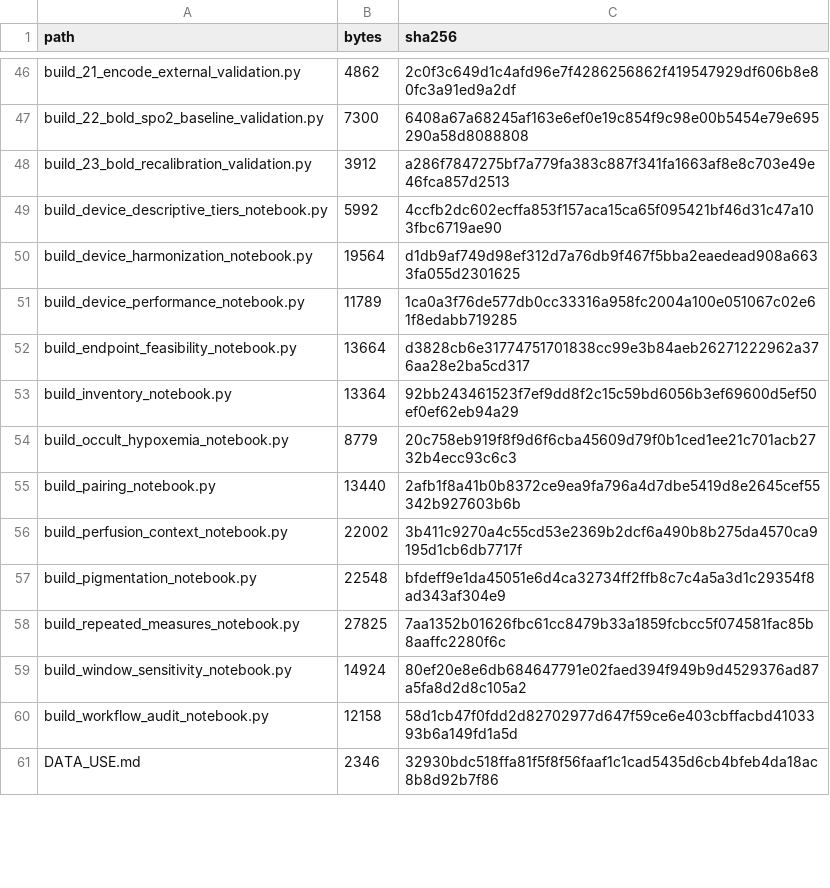
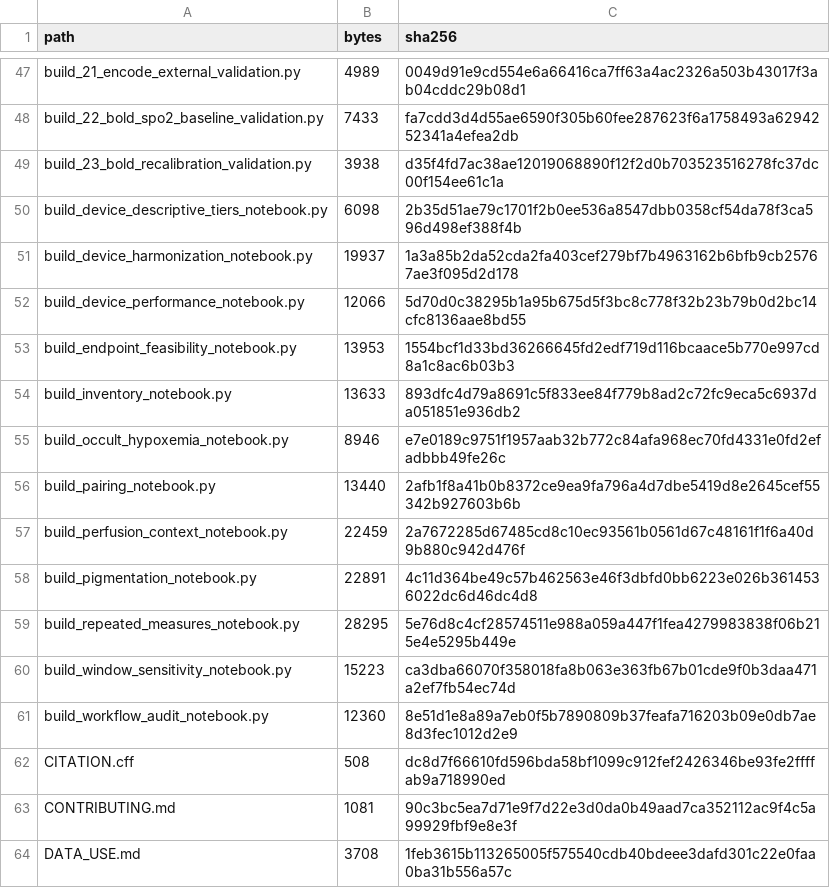
Before and after one commit to rijulgupta4/OpenOx, a CSV file: PUBLIC_RELEASE_MANIFEST.csv, drawn as a sheet; only a part is shown, gaps mark what is left out; the diff covers the shown part only.

```diff
--- a/PUBLIC_RELEASE_MANIFEST.csv
+++ b/PUBLIC_RELEASE_MANIFEST.csv
@@ -46,9 +47,9 @@
-"build_21_encode_external_validation.py","4862","2c0f3c649d1c4afd96e7f4286256862f419547929df606b8e80fc3a91ed9a2df"
-"build_22_bold_spo2_baseline_validation.py","7300","6408a67a68245af163e6ef0e19c854f9c98e00b5454e79e695290a58d8088808"
-"build_23_bold_recalibration_validation.py","3912","a286f7847275bf7a779fa383c887f341fa1663af8e8c703e49e46fca857d2513"
-"build_device_descriptive_tiers_notebook.py","5992","4ccfb2dc602ecffa853f157aca15ca65f095421bf46d31c47a103fbc6719ae90"
-"build_device_harmonization_notebook.py","19564","d1db9af749d98ef312d7a76db9f467f5bba2eaedead908a6633fa055d2301625"
-"build_device_performance_notebook.py","11789","1ca0a3f76de577db0cc33316a958fc2004a100e051067c02e61f8edabb719285"
-"build_endpoint_feasibility_notebook.py","13664","d3828cb6e31774751701838cc99e3b84aeb26271222962a376aa28e2ba5cd317"
-"build_inventory_notebook.py","13364","92bb243461523f7ef9dd8f2c15c59bd6056b3ef69600d5ef50ef0ef62eb94a29"
-"build_occult_hypoxemia_notebook.py","8779","20c758eb919f8f9d6f6cba45609d79f0b1ced1ee21c701acb2732b4ecc93c6c3"
+build_21_encode_external_validation.py,4989,0049d91e9cd554e6a66416ca7ff63a4ac2326a503b43017f3ab04cddc29b08d1
+build_22_bold_spo2_baseline_validation.py,7433,fa7cdd3d4d55ae6590f305b60fee287623f6a1758493a6294252341a4efea2db
+build_23_bold_recalibration_validation.py,3938,d35f4fd7ac38ae12019068890f12f2d0b703523516278fc37dc00f154ee61c1a
+build_device_descriptive_tiers_notebook.py,6098,2b35d51ae79c1701f2b0ee536a8547dbb0358cf54da78f3ca596d498ef388f4b
+build_device_harmonization_notebook.py,19937,1a3a85b2da52cda2fa403cef279bf7b4963162b6bfb9cb25767ae3f095d2d178
+build_device_performance_notebook.py,12066,5d70d0c38295b1a95b675d5f3bc8c778f32b23b79b0d2bc14cfc8136aae8bd55
+build_endpoint_feasibility_notebook.py,13953,1554bcf1d33bd36266645fd2edf719d116bcaace5b770e997cd8a1c8ac6b03b3
+build_inventory_notebook.py,13633,893dfc4d79a8691c5f833ee84f779b8ad2c72fc9eca5c6937da051851e936db2
+build_occult_hypoxemia_notebook.py,8946,e7e0189c9751f1957aab32b772c84afa968ec70fd4331e0fd2efadbbb49fe26c
@@ -56,6 +57,8 @@
-"build_perfusion_context_notebook.py","22002","3b411c9270a4c55cd53e2369b2dcf6a490b8b275da4570ca9195d1cb6db7717f"
-"build_pigmentation_notebook.py","22548","bfdeff9e1da45051e6d4ca32734ff2ffb8c7c4a5a3d1c29354f8ad343af304e9"
-"build_repeated_measures_notebook.py","27825","7aa1352b01626fbc61cc8479b33a1859fcbcc5f074581fac85b8aaffc2280f6c"
-"build_window_sensitivity_notebook.py","14924","80ef20e8e6db684647791e02faed394f949b9d4529376ad87a5fa8d2d8c105a2"
-"build_workflow_audit_notebook.py","12158","58d1cb47f0fdd2d82702977d647f59ce6e403cbffacbd4103393b6a149fd1a5d"
-"DATA_USE.md","2346","32930bdc518ffa81f5f8f56faaf1c1cad5435d6cb4bfeb4da18ac8b8d92b7f86"
+build_perfusion_context_notebook.py,22459,2a7672285d67485cd8c10ec93561b0561d67c48161f1f6a40d9b880c942d476f
+build_pigmentation_notebook.py,22891,4c11d364be49c57b462563e46f3dbfd0bb6223e026b3614536022dc6d46dc4d8
+build_repeated_measures_notebook.py,28295,5e76d8c4cf28574511e988a059a447f1fea4279983838f06b215e4e5295b449e
+build_window_sensitivity_notebook.py,15223,ca3dba66070f358018fa8b063e363fb67b01cde9f0b3daa471a2ef7fb54ec74d
+build_workflow_audit_notebook.py,12360,8e51d1e8a89a7eb0f5b7890809b37feafa716203b09e0db7ae8d3fec1012d2e9
+CITATION.cff,508,dc8d7f66610fd596bda58bf1099c912fef2426346be93fe2ffffab9a718990ed
+CONTRIBUTING.md,1081,90c3bc5ea7d71e9f7d22e3d0da0b49aad7ca352112ac9f4c5a99929fbf9e8e3f
+DATA_USE.md,3708,1feb3615b113265005f575540cdb40bdeee3dafd301c22e0faa0ba31b556a57c
```
Also changed, not shown: 7 added rows and 72 edited cells elsewhere in this file, 15 other files.
